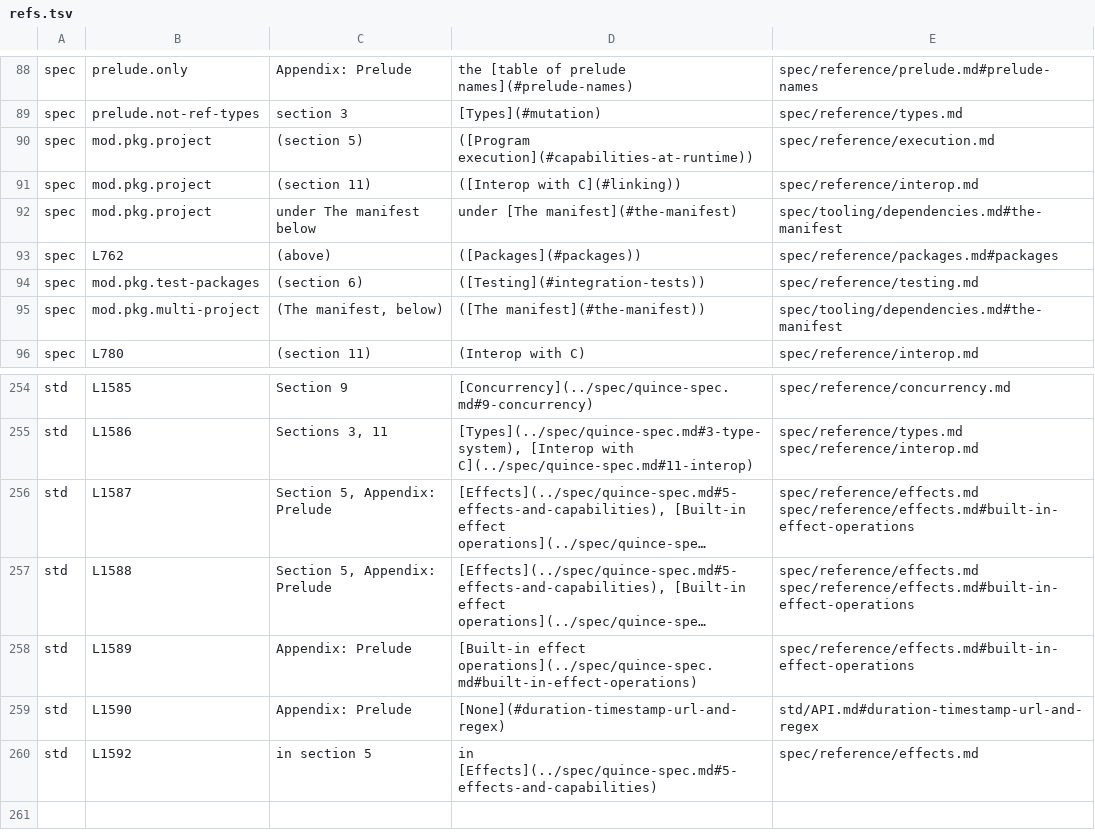
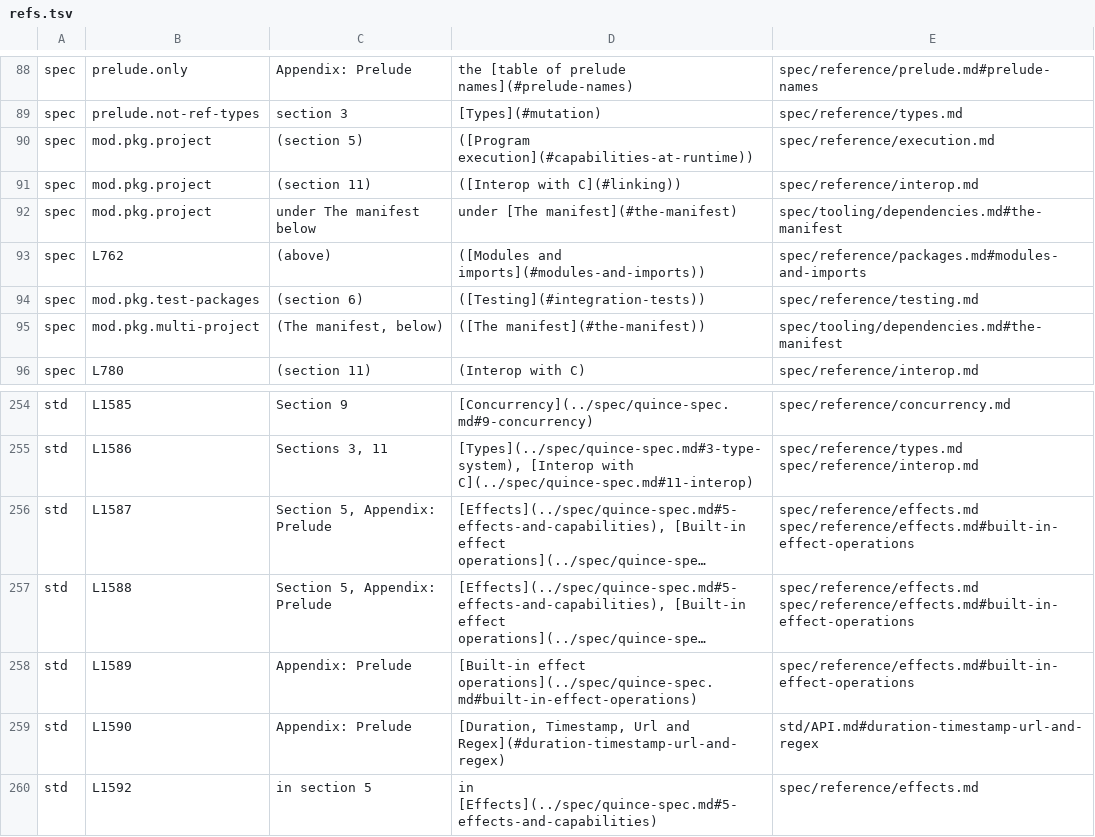
Before and after one commit to davidseybold/quince-lang, a TSV file: docs/design/spec-restructure/refs.tsv, drawn as a sheet; only a part is shown, gaps mark what is left out; long unchanged cells end in …; the diff names each change by its address in the sheet, - before the commit and + after, or states it on an @@ line.

```diff
--- a/docs/design/spec-restructure/refs.tsv
+++ b/docs/design/spec-restructure/refs.tsv
-D93: ([Packages](#packages))
+D93: ([Modules and imports](#modules-and-imports))
-E93: spec/reference/packages.md#packages
+E93: spec/reference/packages.md#modules-and-imports
-D259: [None](#duration-timestamp-url-and-regex)
+D259: [Duration, Timestamp, Url and Regex](#duration-timestamp-url-and-regex)
```
Also changed, not shown: 3 other files.
